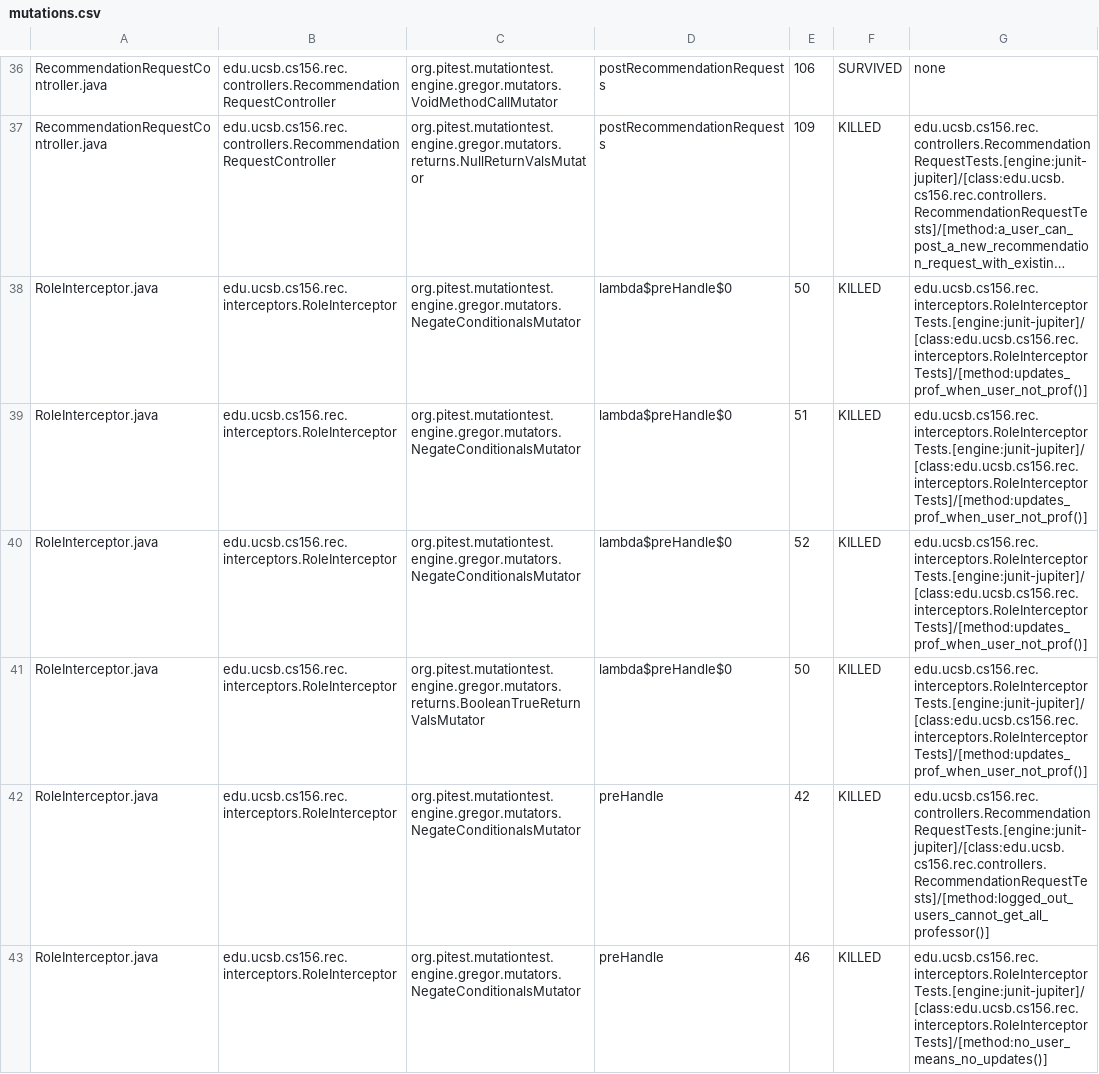
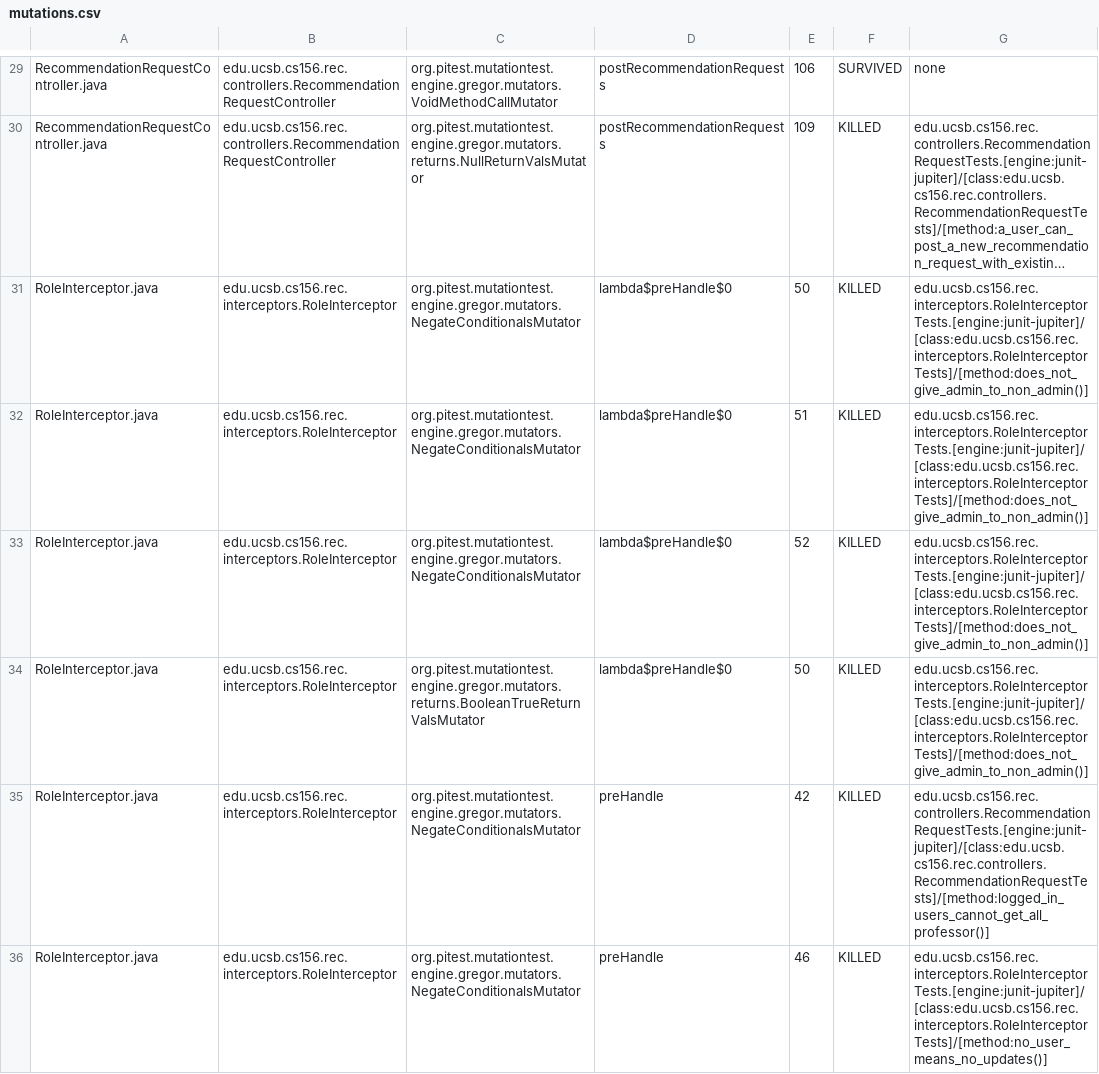
Before and after one commit to ucsb-cs156-f24/proj-rec-f24-08, a CSV file: pitest/mutations.csv, drawn as a sheet; only a part is shown, gaps mark what is left out; long unchanged cells end in …; addresses are those after the commit; the diff covers the shown part only; the diff names each change by its address in the sheet, - before the commit and + after, or states it on an @@ line.

Commit message:
Deploying to gh-pages from @ ucsb-cs156-f24/proj-rec-f24-08@c007a65a564a92f984b52d5c7e1ef26711d0dc65 🚀

```diff
--- a/pitest/mutations.csv
+++ b/pitest/mutations.csv
-G31:G34: edu.ucsb.cs156.rec.interceptors.RoleInterceptorTests.[engine:junit-jupiter]/[class:edu.ucsb.cs156.rec.interceptors.RoleInterceptorTests]/[method:updates_prof_when_user_not_prof()]
+G31:G34: edu.ucsb.cs156.rec.interceptors.RoleInterceptorTests.[engine:junit-jupiter]/[class:edu.ucsb.cs156.rec.interceptors.RoleInterceptorTests]/[method:does_not_give_admin_to_non_admin()]
-G35: edu.ucsb.cs156.rec.controllers.RecommendationRequestTests.[engine:junit-jupiter]/[class:edu.ucsb.cs156.rec.controllers.RecommendationRequestTests]/[method:logged_out_users_cannot_get_all_professor()]
+G35: edu.ucsb.cs156.rec.controllers.RecommendationRequestTests.[engine:junit-jupiter]/[class:edu.ucsb.cs156.rec.controllers.RecommendationRequestTests]/[method:logged_in_users_cannot_get_all_professor()]
```
Also changed, not shown: 1 added row, 1 removed row, 6 moved rows and 10 edited cells elsewhere in this file, 10 other files.
